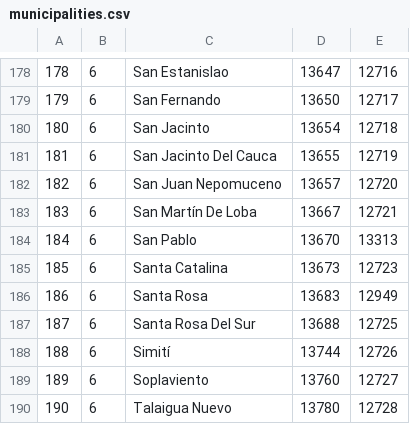
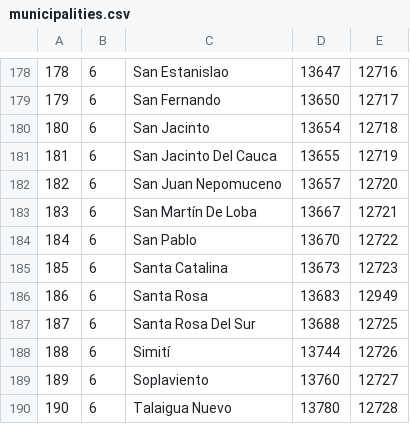
Before and after one commit to rashArt/apifordian, a CSV file: public/csv/municipalities.csv, drawn as a sheet; only a part is shown, gaps mark what is left out.

```diff
--- a/public/csv/municipalities.csv
+++ b/public/csv/municipalities.csv
@@ -183,3 +183,3 @@
 183	6	San Martín De Loba	13667	12721
-184	6	San Pablo 	13670	13313
+184	6	San Pablo 	13670	12722
 185	6	Santa Catalina 	13673	12723
```
Also changed, not shown: 3 other files.
